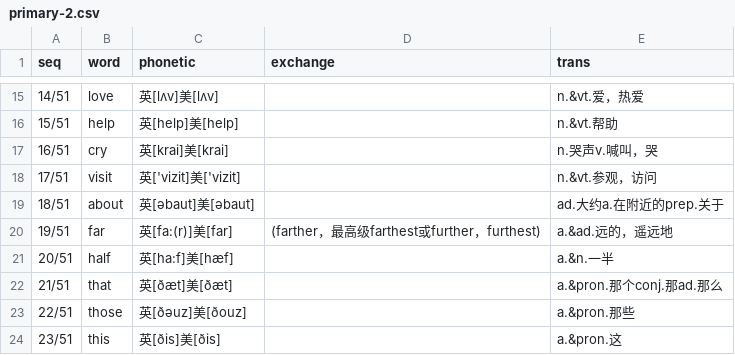
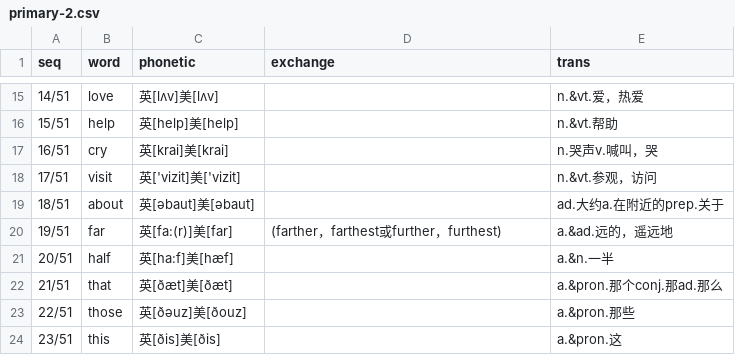
Before and after one commit to moreadgroup/moread-cloud-data, a CSV file: src/main/resources/listens/magic-ear-8-times/primary/primary-2.csv, drawn as a sheet; only a part is shown, gaps mark what is left out.

```diff
--- a/src/main/resources/listens/magic-ear-8-times/primary/primary-2.csv
+++ b/src/main/resources/listens/magic-ear-8-times/primary/primary-2.csv
@@ -19,3 +19,3 @@ seq,word,phonetic,exchange,trans,
 18/51,about,英[əbaut]美[əbaut],,ad.大约a.在附近的prep.关于
-19/51,far,英[fa:(r)]美[far],(farther，最高级farthest或further，furthest),a.&ad.远的，遥远地
+19/51,far,英[fa:(r)]美[far],(farther，farthest或further，furthest),a.&ad.远的，遥远地
 20/51,half,英[ha:f]美[hæf],,a.&n.一半
```
Also changed, not shown: src/main/resources/listens/magic-ear-8-times/junior/junior-all.csv, src/main/resources/listens/magic-ear-8-times/primary/primary-all.csv, 10 other files.
